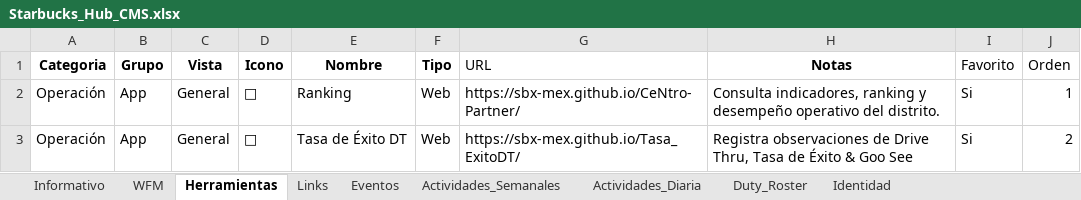
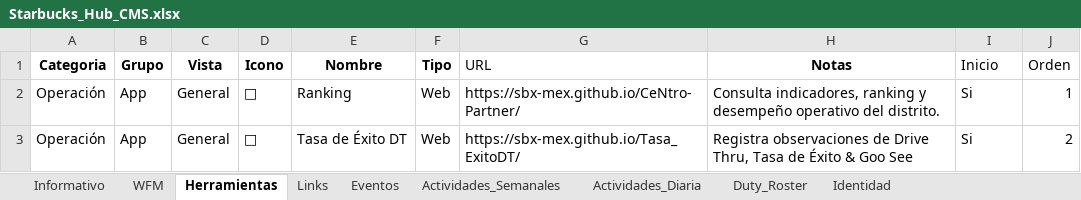
Before and after one commit to sbx-mex/Starbucks_Hub, an Excel workbook: Starbucks_Hub_CMS.xlsx, sheet Herramientas, drawn as a sheet; only a part is shown; values as stored, in another font and other column widths than the file's, no borders; table styles not drawn; the diff names each change by its address in the sheet, - before the commit and + after, or states it on an @@ line.

```diff
--- a/Starbucks_Hub_CMS.xlsx (sheet Herramientas)
+++ b/Starbucks_Hub_CMS.xlsx (sheet Herramientas)
-I1: Favorito
+I1: Inicio
```
Also changed, not shown: 8 other files.
